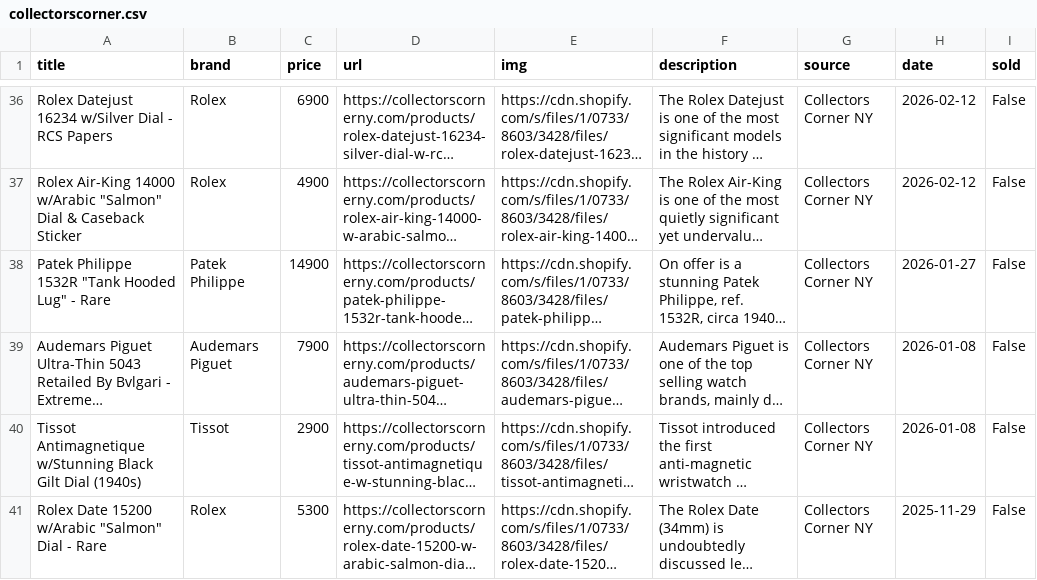
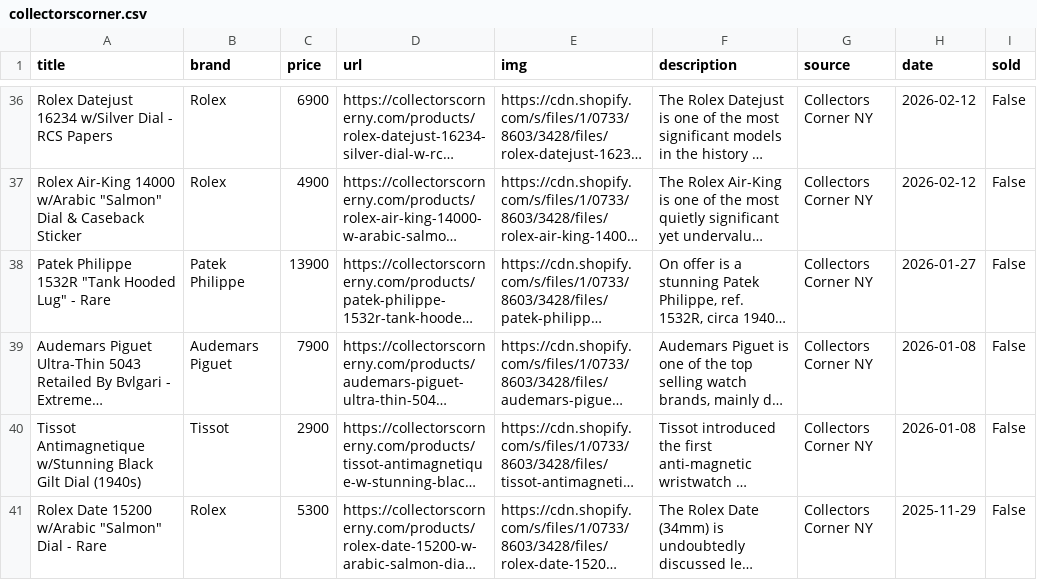
Before and after one commit to markatmutter-cloud/Dial, a CSV file: data/collectorscorner.csv, drawn as a sheet; only a part is shown, gaps mark what is left out; long unchanged cells end in …; the diff names each change by its address in the sheet, - before the commit and + after, or states it on an @@ line.

```diff
--- a/data/collectorscorner.csv
+++ b/data/collectorscorner.csv
-C38 (price): 14900
+C38 (price): 13900
```
Also changed, not shown: data/craftandtailored.csv, data/europeanwatch.csv, 10 other files.
